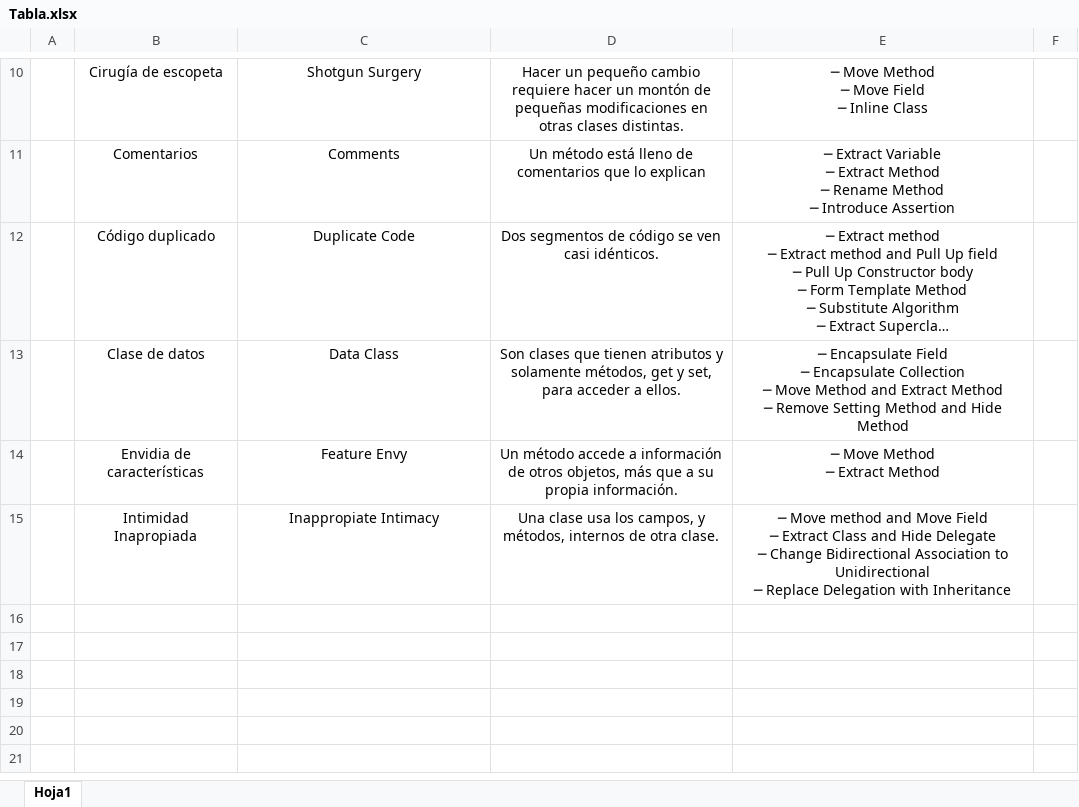
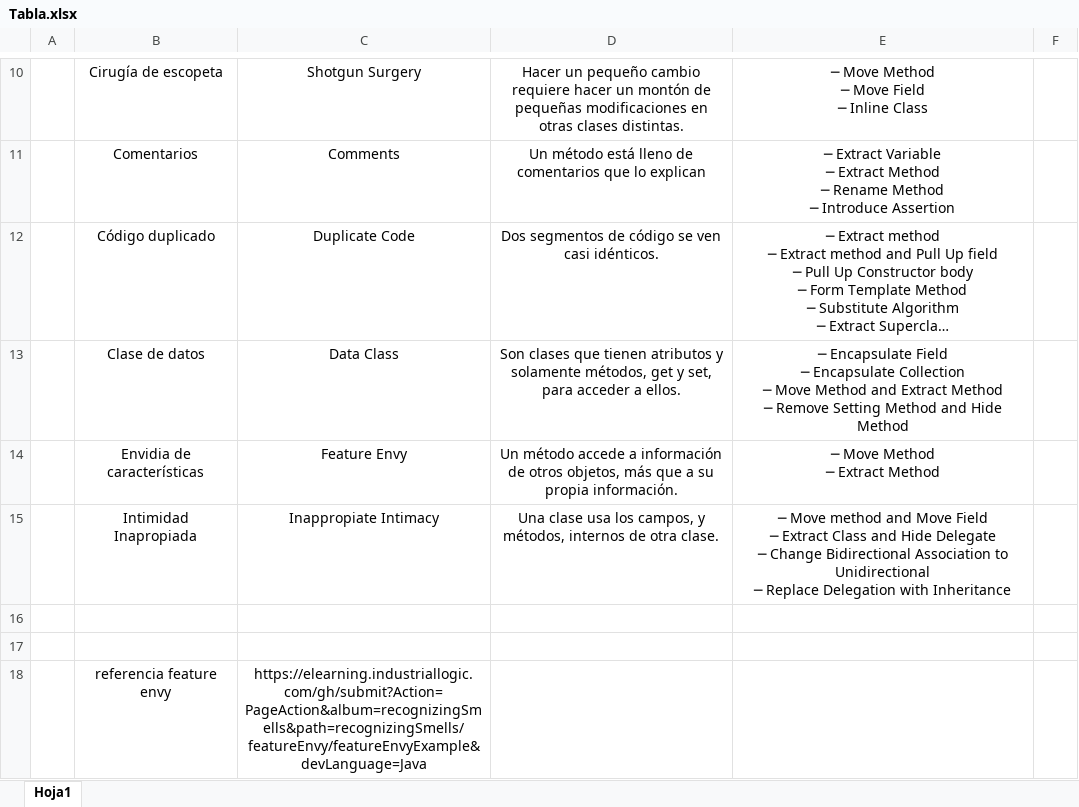
Before and after one commit to llullanqui/DSAutonomo02, an Excel workbook: Tabla.xlsx, sheet Hoja1, drawn as a sheet; only a part is shown, gaps mark what is left out; long unchanged cells end in …; values as stored, in another font and other column widths than the file's, no borders; the diff names each change by its address in the sheet, - before the commit and + after, or states it on an @@ line.

Commit message:
feature envy

```diff
--- a/Tabla.xlsx (sheet Hoja1)
+++ b/Tabla.xlsx (sheet Hoja1)
+row 16: (empty)
+row 17: (empty)
+row 18:  | referencia feature envy | https://elearning.industriallogic.com/gh/submit?Action=PageAction&album=recognizingSmells&path=recognizingSmells/featureEnvy/featureEnvyExample&devLanguage=Java
```
Also changed, not shown: 3 other files.
